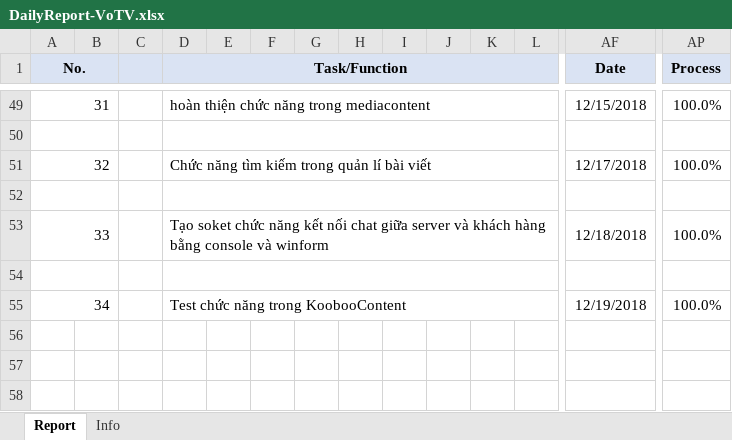
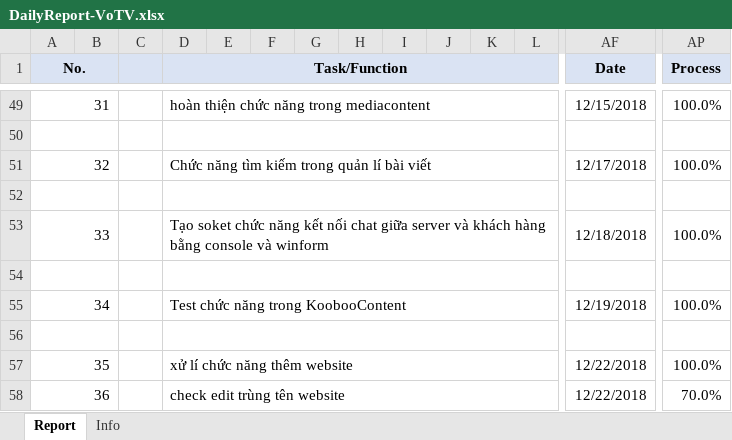
Before and after one commit to pcadev/Reports, an Excel workbook: DailyReport/DailyReport-VoTV.xlsx, sheet Report, drawn as a sheet; only a part is shown, gaps mark what is left out; values as stored, in another font and other column widths than the file's, no borders; charts and pictures not drawn; rows hold the shown columns only; the diff names each change by its address in the sheet, - before the commit and + after, or states it on an @@ line.

Commit message:
báo cáo 22/12/2018

```diff
--- a/DailyReport/DailyReport-VoTV.xlsx (sheet Report)
+++ b/DailyReport/DailyReport-VoTV.xlsx (sheet Report)
+row 56: (empty)
+row 57: 35 |  |  | xử lí chức năng thêm website |  |  |  |  |  |  |  |  | 12/22/2018 | 100.0%
+row 58: 36 |  |  | check edit trùng tên website |  |  |  |  |  |  |  |  | 12/22/2018 | 70.0%
```
Also changed, not shown: charts or pictures.
